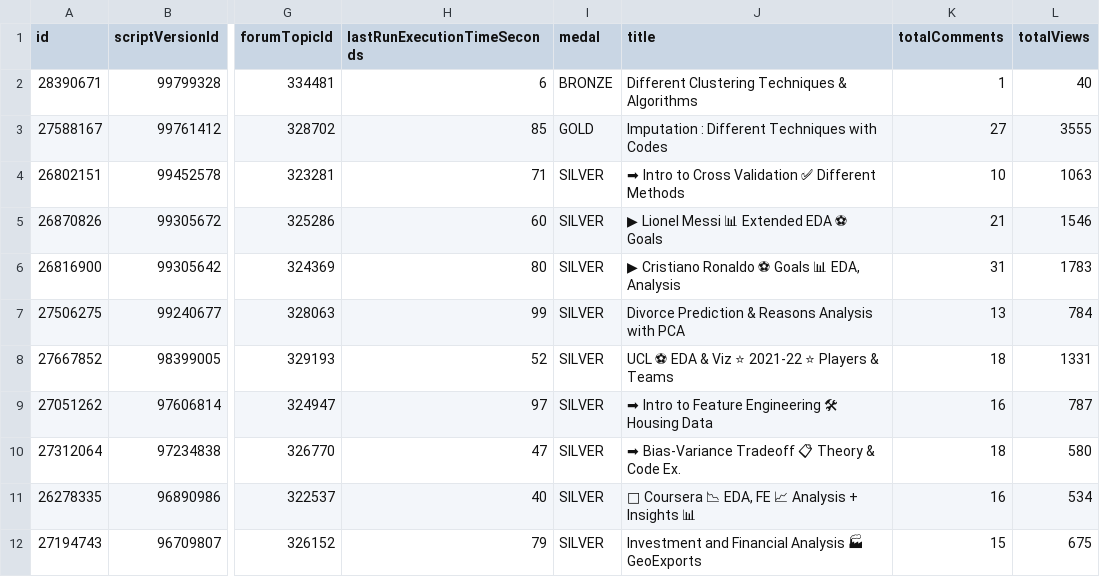
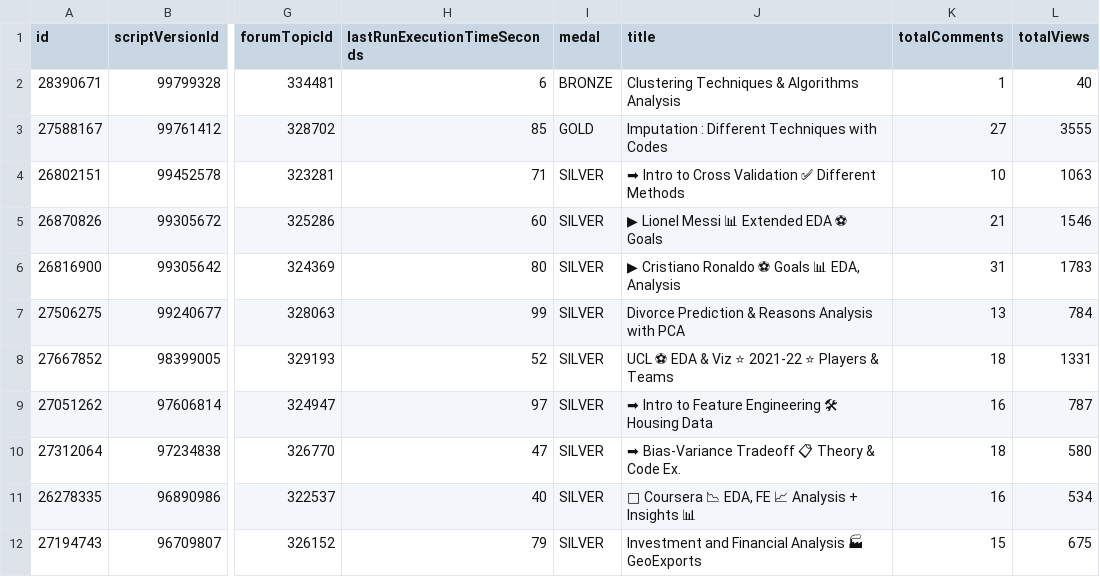
Before and after one commit to azminewasi/Kaggle-Notebooks, a CSV file: Kaggle Notebook Stats/data/azminetoushikwasi-2022-07-01.csv, drawn as a sheet; only a part is shown, gaps mark what is left out; the diff names each change by its address in the sheet, - before the commit and + after, or states it on an @@ line.

Commit message:
Data Update

```diff
--- a/Kaggle Notebook Stats/data/azminetoushikwasi-2022-07-01.csv
+++ b/Kaggle Notebook Stats/data/azminetoushikwasi-2022-07-01.csv
-J2 (title): Different Clustering Techniques & Algorithms
+J2 (title): Clustering Techniques & Algorithms Analysis
```
Also changed, not shown: Kaggle Notebook Stats/data/azminetoushikwasi-2022-07-02.csv, Kaggle Notebook Stats/data/azminetoushikwasi-2022-07-03.csv, 2 other files.
